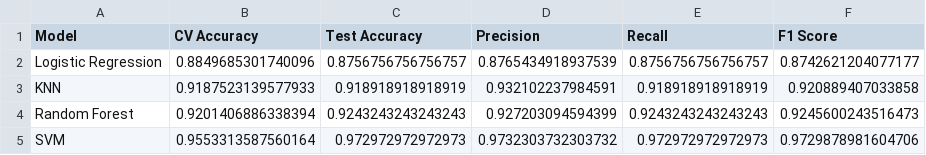
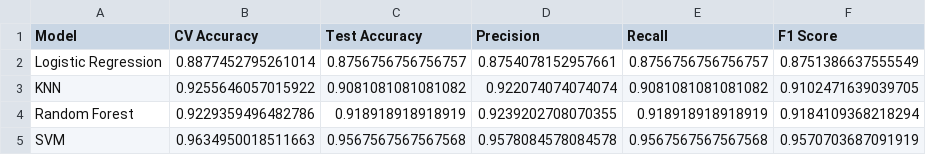
Before and after one commit to aldwsry/Project2025F, a CSV file: paper_results/metrics.csv, drawn as a sheet.

```diff
--- a/paper_results/metrics.csv
+++ b/paper_results/metrics.csv
@@ -1,5 +1,5 @@
 Model,CV Accuracy,Test Accuracy,Precision,Recall,F1 Score
-Logistic Regression,0.8849685301740096,0.8756756756756757,0.8765434918937539,0.8756756756756757,0.8742621204077177
-KNN,0.9187523139577933,0.918918918918919,0.932102237984591,0.918918918918919,0.920889407033858
-Random Forest,0.9201406886338394,0.9243243243243243,0.927203094594399,0.9243243243243243,0.9245600243516473
-SVM,0.9553313587560164,0.972972972972973,0.9732303732303732,0.972972972972973,0.9729878981604706
+Logistic Regression,0.8877452795261014,0.8756756756756757,0.8754078152957661,0.8756756756756757,0.8751386637555549
+KNN,0.9255646057015922,0.9081081081081082,0.922074074074074,0.9081081081081082,0.9102471639039705
+Random Forest,0.9229359496482786,0.918918918918919,0.9239202708070355,0.918918918918919,0.9184109368218294
+SVM,0.9634950018511663,0.9567567567567568,0.9578084578084578,0.9567567567567568,0.9570703687091919
```
Also changed, not shown: test_split.csv, 19 other files.
